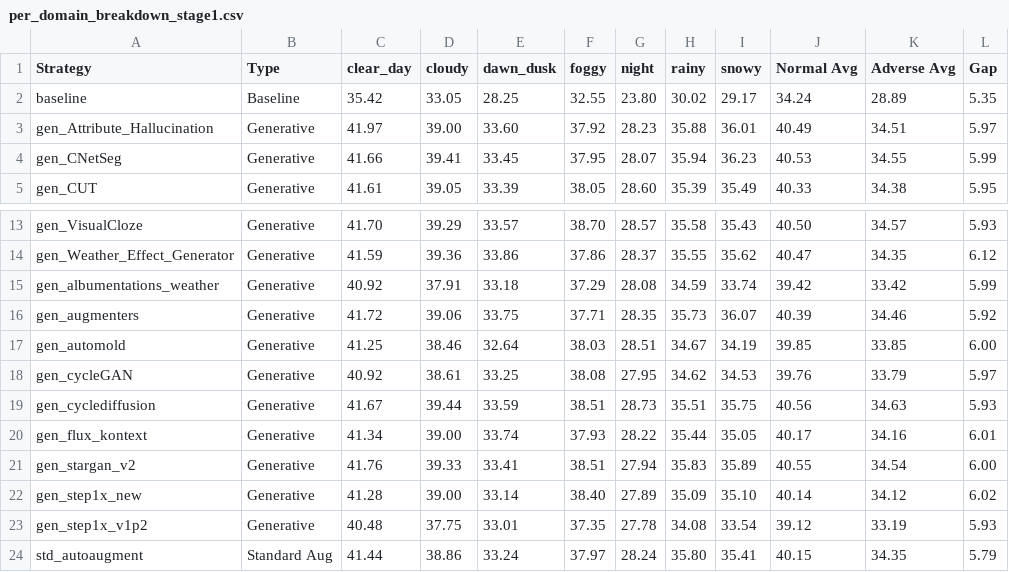
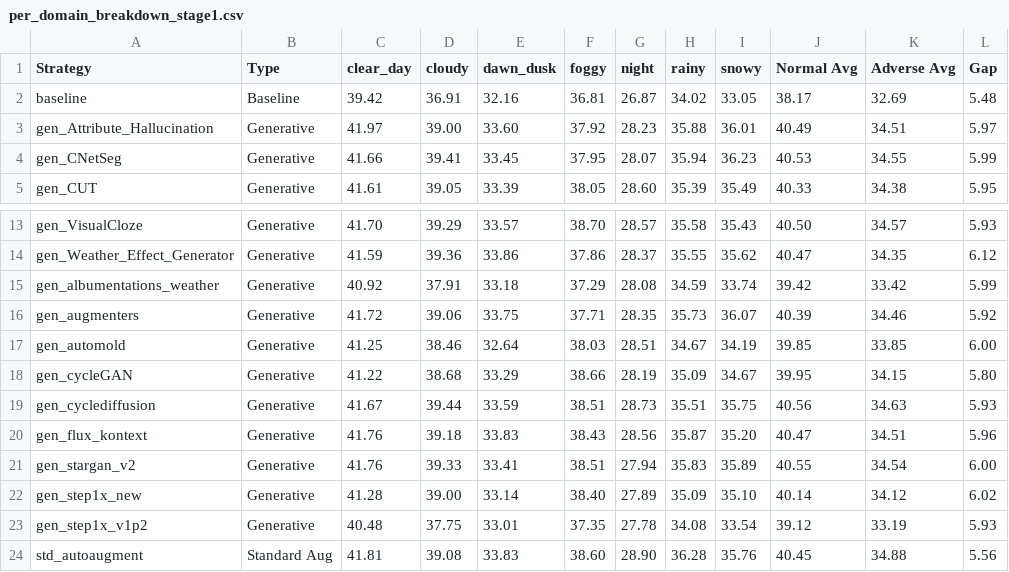
Before and after one commit to carhartt21/PROVE, a CSV file: result_figures/leaderboard/breakdowns/per_domain_breakdown_stage1.csv, drawn as a sheet; only a part is shown, gaps mark what is left out; the diff covers the shown part only.

```diff
--- a/result_figures/leaderboard/breakdowns/per_domain_breakdown_stage1.csv
+++ b/result_figures/leaderboard/breakdowns/per_domain_breakdown_stage1.csv
@@ -1,3 +1,3 @@
 Strategy,Type,clear_day,cloudy,dawn_dusk,foggy,night,rainy,snowy,Normal Avg,Adverse Avg,Gap
-baseline,Baseline,35.42,33.05,28.25,32.55,23.80,30.02,29.17,34.24,28.89,5.35
+baseline,Baseline,39.42,36.91,32.16,36.81,26.87,34.02,33.05,38.17,32.69,5.48
 gen_Attribute_Hallucination,Generative,41.97,39.00,33.60,37.92,28.23,35.88,36.01,40.49,34.51,5.97
@@ -17,5 +17,5 @@ gen_augmenters,Generative,41.72,39.06,33.75,37.71,28.35,35.73,36.07,40.39,34.46,
 gen_automold,Generative,41.25,38.46,32.64,38.03,28.51,34.67,34.19,39.85,33.85,6.00
-gen_cycleGAN,Generative,40.92,38.61,33.25,38.08,27.95,34.62,34.53,39.76,33.79,5.97
+gen_cycleGAN,Generative,41.22,38.68,33.29,38.66,28.19,35.09,34.67,39.95,34.15,5.80
 gen_cyclediffusion,Generative,41.67,39.44,33.59,38.51,28.73,35.51,35.75,40.56,34.63,5.93
-gen_flux_kontext,Generative,41.34,39.00,33.74,37.93,28.22,35.44,35.05,40.17,34.16,6.01
+gen_flux_kontext,Generative,41.76,39.18,33.83,38.43,28.56,35.87,35.20,40.47,34.51,5.96
 gen_stargan_v2,Generative,41.76,39.33,33.41,38.51,27.94,35.83,35.89,40.55,34.54,6.00
@@ -23,2 +23,2 @@ gen_step1x_new,Generative,41.28,39.00,33.14,38.40,27.89,35.09,35.10,40.14,34.12,
 gen_step1x_v1p2,Generative,40.48,37.75,33.01,37.35,27.78,34.08,33.54,39.12,33.19,5.93
-std_autoaugment,Standard Aug,41.44,38.86,33.24,37.97,28.24,35.80,35.41,40.15,34.35,5.79
+std_autoaugment,Standard Aug,41.81,39.08,33.83,38.60,28.90,36.28,35.76,40.45,34.88,5.56
```
Also changed, not shown: 20 edited cells elsewhere in this file, downstream_results_cityscapes_gen.csv, result_figures/leaderboard/breakdowns/per_dataset_breakdown_stage1.csv, 28 other files.
